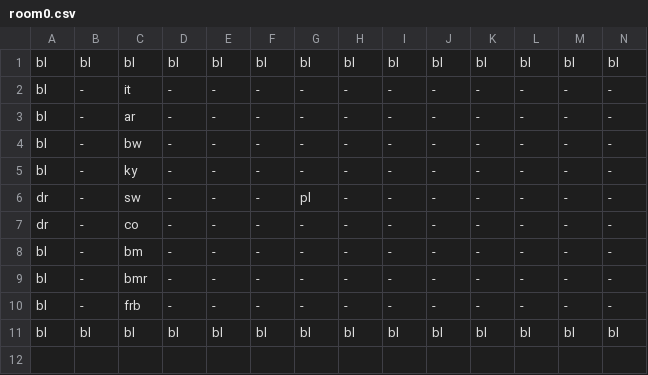
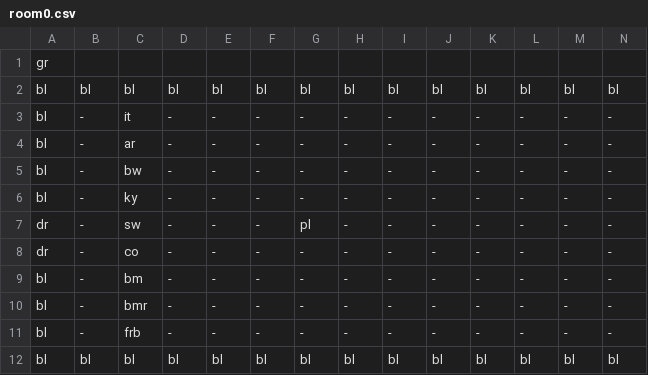
Before and after one commit to MMachado05/3902_Project, a CSV file: Rooms/room0.csv, drawn as a sheet; only a part is shown; rows hold the shown columns only; the diff names each change by its address in the sheet, - before the commit and + after, or states it on an @@ line.

Commit message:
create rooms layout, add backgrounds to rooms

```diff
--- a/Rooms/room0.csv
+++ b/Rooms/room0.csv
+row 1: gr
```
Also changed, not shown: Rooms/room1.csv, Rooms/room2.csv, 4 other files.
